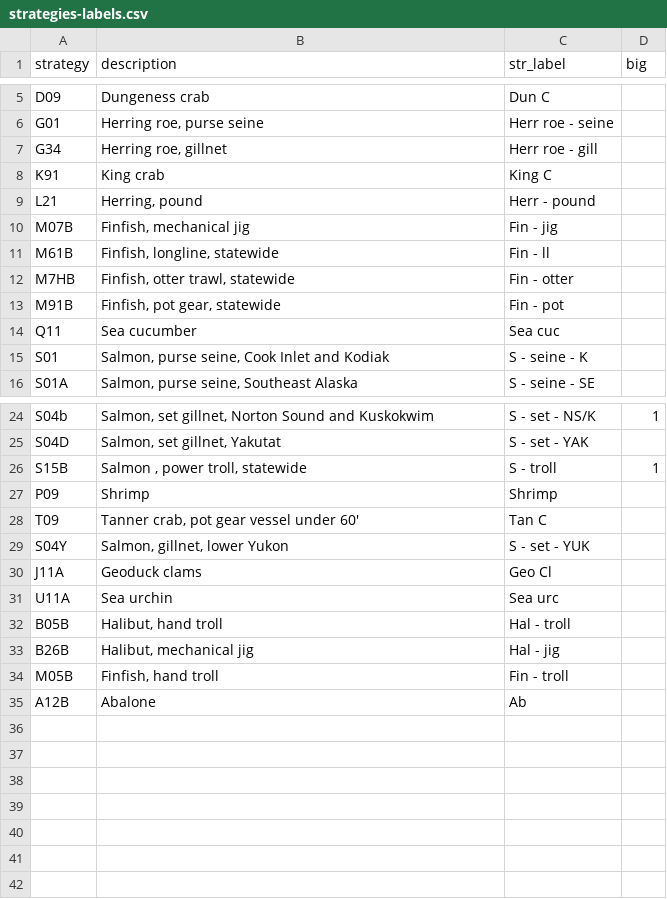
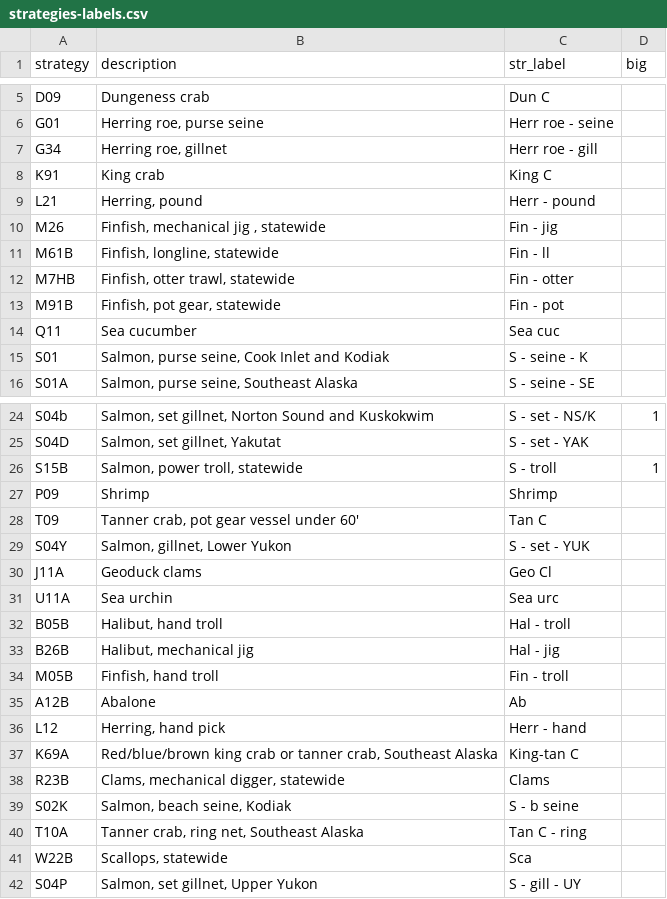
Before and after one commit to NCEAS/pfx-commercial, a CSV file: data/strategies-labels.csv, drawn as a sheet; only a part is shown, gaps mark what is left out.

Commit message:
Tweak and add new strategies

```diff
--- a/data/strategies-labels.csv
+++ b/data/strategies-labels.csv
@@ -9,3 +9,3 @@ K91,King crab ,King C,
 L21,"Herring, pound",Herr - pound,
-M07B,"Finfish, mechanical jig ",Fin - jig,
+M26,"Finfish, mechanical jig , statewide",Fin - jig,
 M61B,"Finfish, longline, statewide",Fin - ll,
@@ -25,6 +25,6 @@ S04b,"Salmon, set gillnet, Norton Sound and Kuskokwim",S - set - NS/K,1
 S04D,"Salmon, set gillnet, Yakutat",S - set - YAK,
-S15B,"Salmon , power troll, statewide",S - troll,1
+S15B,"Salmon, power troll, statewide",S - troll,1
 P09,Shrimp,Shrimp,
 T09,"Tanner crab, pot gear vessel under 60'",Tan C,
-S04Y,"Salmon, gillnet, lower Yukon",S - set - YUK,
+S04Y,"Salmon, gillnet, Lower Yukon",S - set - YUK,
 J11A,Geoduck clams,Geo Cl,
@@ -35 +35,8 @@ M05B,"Finfish, hand troll",Fin - troll,
 A12B,Abalone,Ab,
+L12,"Herring, hand pick",Herr - hand,
+K69A,"Red/blue/brown king crab or tanner crab, Southeast Alaska",King-tan C,
+R23B,"Clams, mechanical digger, statewide",Clams,
+S02K,"Salmon, beach seine, Kodiak", S - b seine,
+T10A,"Tanner crab, ring net, Southeast Alaska",Tan C - ring,
+W22B,"Scallops, statewide",Sca,
+S04P,"Salmon, set gillnet, Upper Yukon",S - gill - UY,
```
